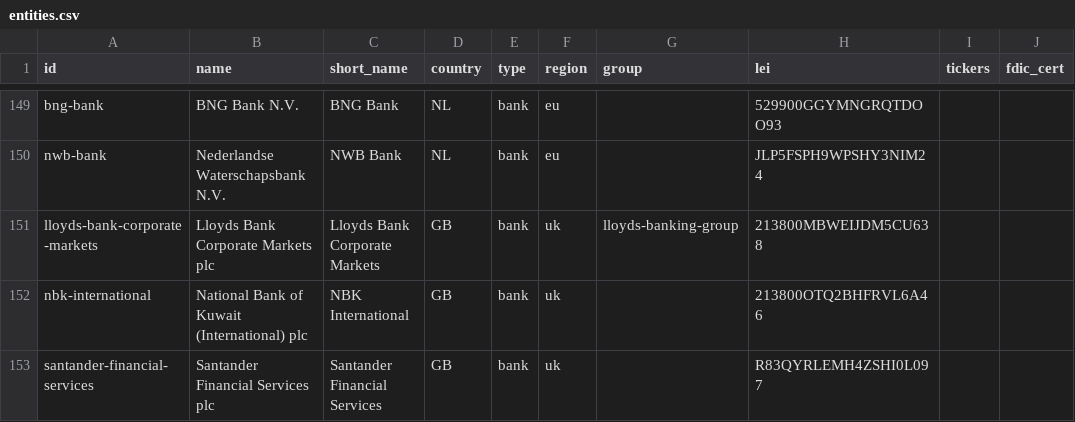
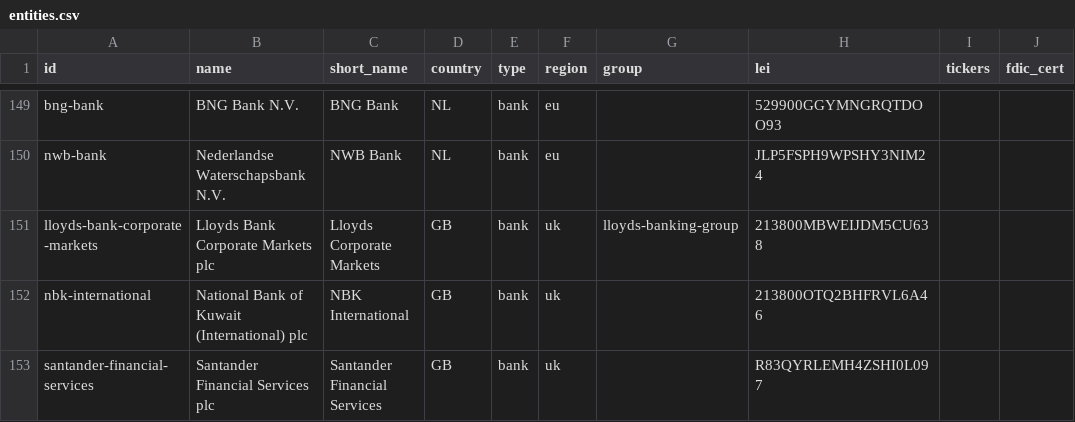
Before and after one commit to philsmith871010-stack/bankCredit, a CSV file: data/entities.csv, drawn as a sheet; only a part is shown, gaps mark what is left out; the diff names each change by its address in the sheet, - before the commit and + after, or states it on an @@ line.

```diff
--- a/data/entities.csv
+++ b/data/entities.csv
-C151 (short_name): Lloyds Bank Corporate Markets
+C151 (short_name): Lloyds Corporate Markets
```
Also changed, not shown: 6 other files.
